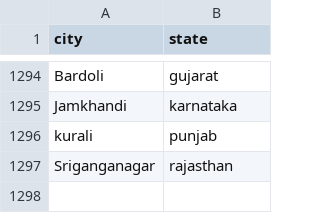
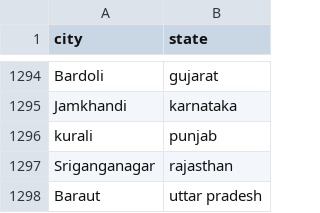
Before and after one commit to vineet9singh/laughing-octo-happiness, a CSV file: other_files/city.csv, drawn as a sheet; only a part is shown, gaps mark what is left out; the diff names each change by its address in the sheet, - before the commit and + after, or states it on an @@ line.

Commit message:
updated files

```diff
--- a/other_files/city.csv
+++ b/other_files/city.csv
+row 1298: Baraut | uttar pradesh
```
